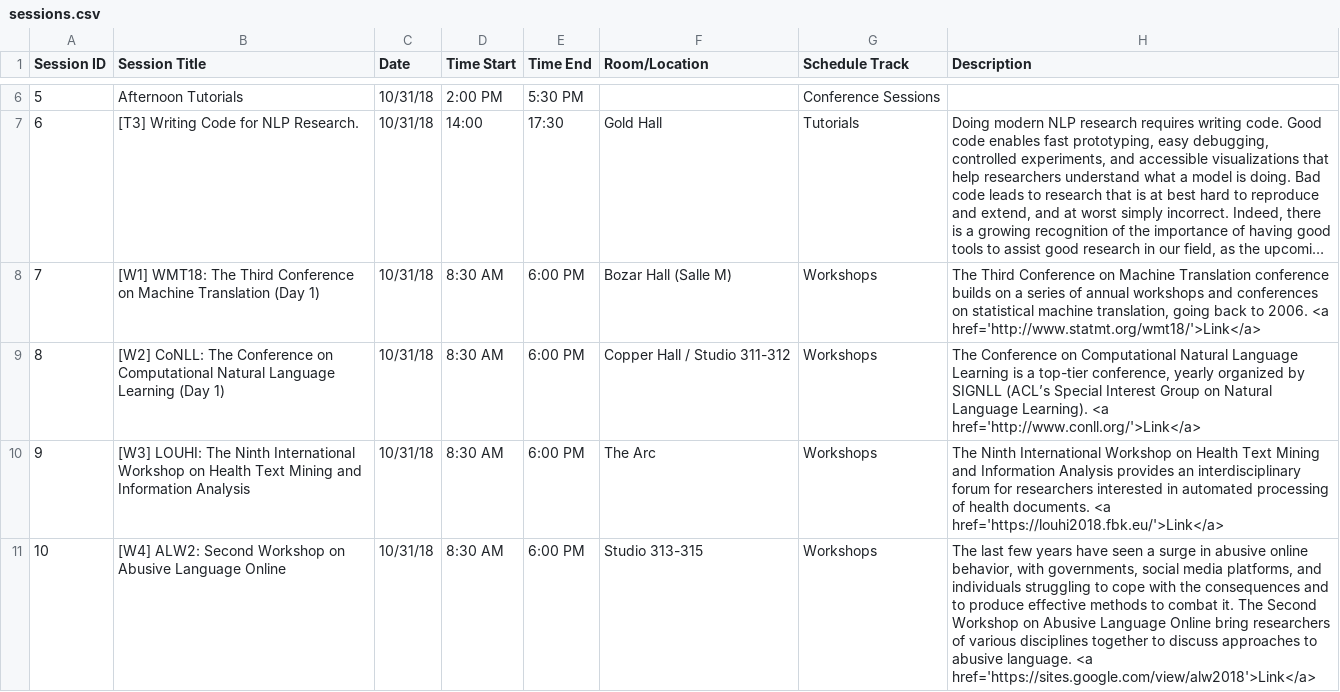
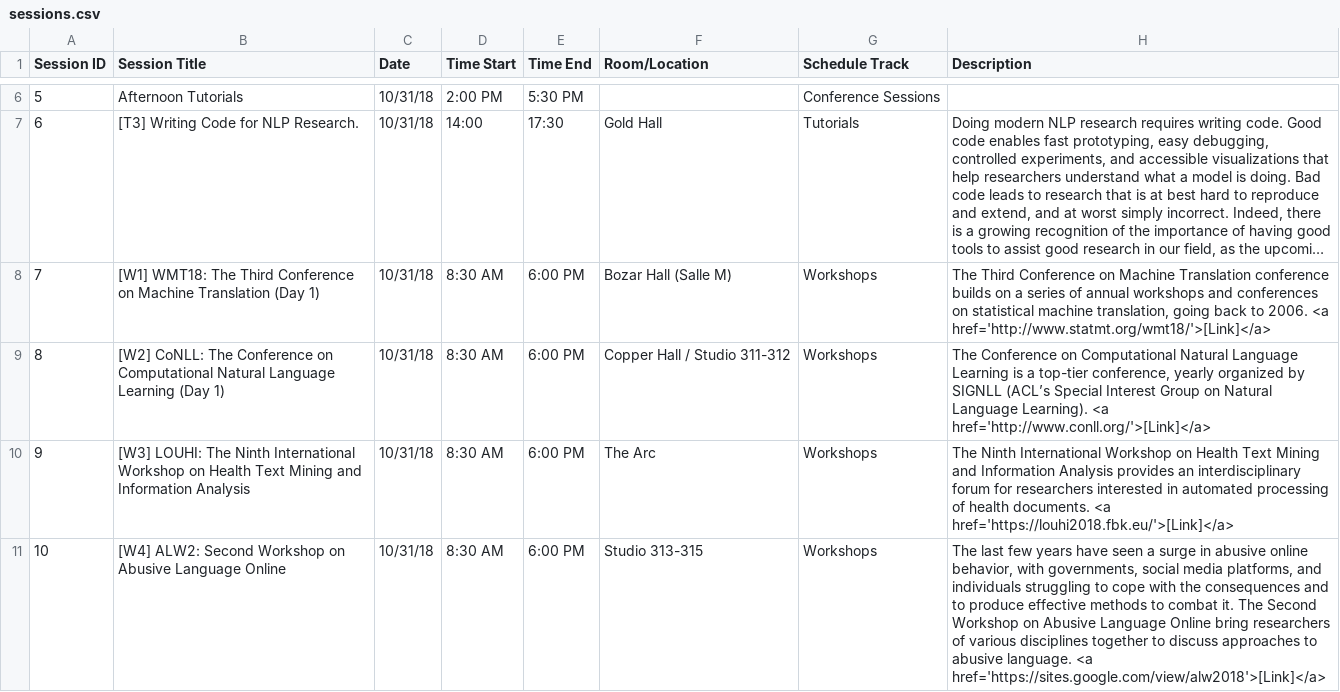
Before and after one commit to cuhksam/emnlp2019.github.io, a CSV file: scripts/data/app/sessions.csv, drawn as a sheet; only a part is shown, gaps mark what is left out; long unchanged cells end in …; the diff covers the shown part only; the diff names each change by its address in the sheet, - before the commit and + after, or states it on an @@ line.

Commit message:
Add brackets around link

```diff
--- a/scripts/data/app/sessions.csv
+++ b/scripts/data/app/sessions.csv
-H8 (Description): …2006. <a href='http://www.statmt.org/wmt18/'>Link</a>
+H8 (Description): …2006. <a href='http://www.statmt.org/wmt18/'>[Link]</a>
-H9 (Description): …Learning). <a href='http://www.conll.org/'>Link</a>
+H9 (Description): …Learning). <a href='http://www.conll.org/'>[Link]</a>
-H10 (Description): …documents. <a href='https://louhi2018.fbk.eu/'>Link</a>
+H10 (Description): …documents. <a href='https://louhi2018.fbk.eu/'>[Link]</a>
-H11 (Description): …language. <a href='https://sites.google.com/view/alw2018'>Link</a>
+H11 (Description): …language. <a href='https://sites.google.com/view/alw2018'>[Link]</a>
```
Also changed, not shown: 12 edited cells elsewhere in this file.
